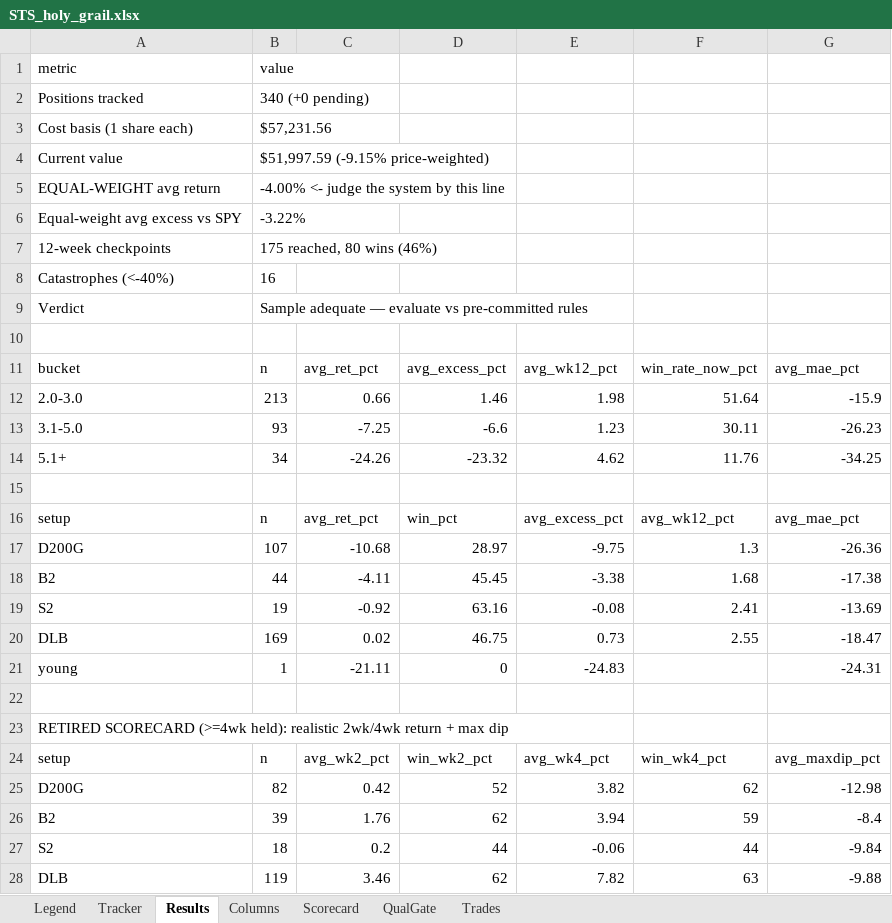
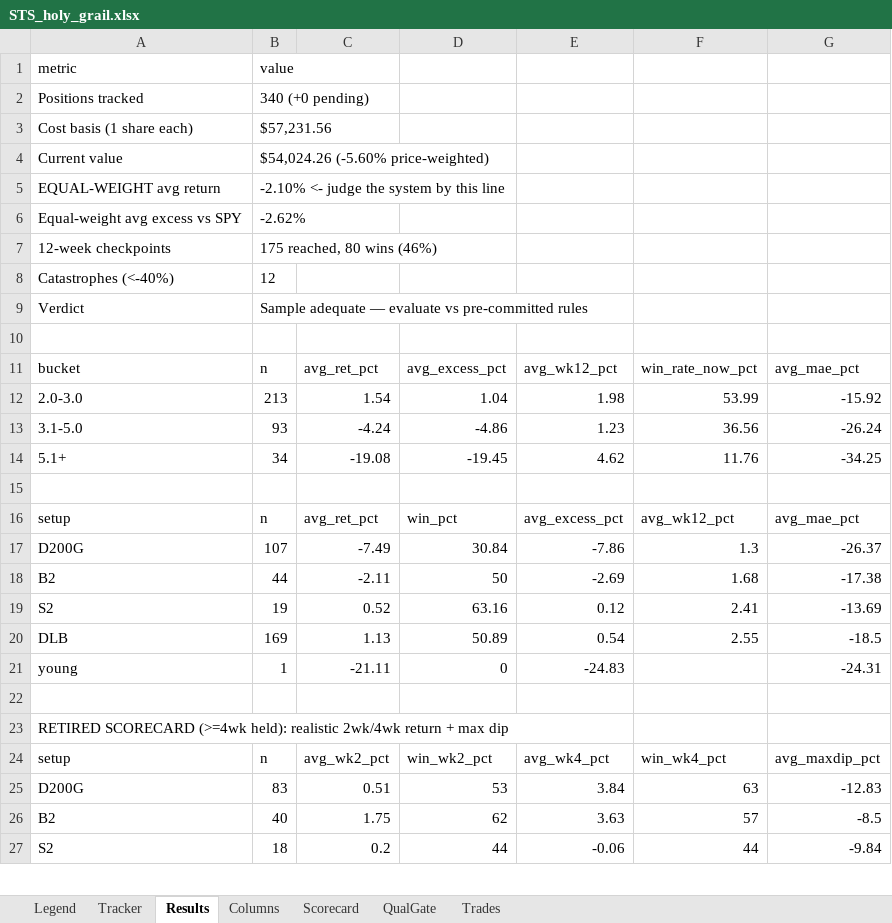
Before and after one commit to gjv-81/slowswing, an Excel workbook: STS_holy_grail.xlsx, sheet Results, drawn as a sheet; only a part is shown; values as stored, in another font and other column widths than the file's, no borders; removed rows and columns are numbered as before the commit, all else as after; the diff covers the shown part only; the diff names each change by its address in the sheet, - before the commit and + after, or states it on an @@ line.

```diff
--- a/STS_holy_grail.xlsx (sheet Results)
+++ b/STS_holy_grail.xlsx (sheet Results)
-B4: $51,997.59 (-9.15% price-weighted)
+B4: $54,024.26 (-5.60% price-weighted)
-B5: -4.00% <- judge the system by this line
+B5: -2.10% <- judge the system by this line
-B6: -3.22%
+B6: -2.62%
-B8: 16
+B8: 12
-C12: 0.66
+C12: 1.54
-D12: 1.46
+D12: 1.04
-F12: 51.64
+F12: 53.99
-G12: -15.9
+G12: -15.92
-C13: -7.25
+C13: -4.24
-D13: -6.6
+D13: -4.86
-F13: 30.11
+F13: 36.56
-G13: -26.23
+G13: -26.24
-C14: -24.26
+C14: -19.08
-D14: -23.32
+D14: -19.45
-C17: -10.68
+C17: -7.49
-D17: 28.97
+D17: 30.84
-E17: -9.75
+E17: -7.86
-G17: -26.36
+G17: -26.37
-C18: -4.11
+C18: -2.11
-D18: 45.45
+D18: 50
-E18: -3.38
+E18: -2.69
-C19: -0.92
+C19: 0.52
-E19: -0.08
+E19: 0.12
-C20: 0.02
+C20: 1.13
-D20: 46.75
+D20: 50.89
-E20: 0.73
+E20: 0.54
-G20: -18.47
+G20: -18.5
-row 25: D200G | 82 | 0.42 | 52 | 3.82 | 62 | -12.98
-row 26: B2 | 39 | 1.76 | 62 | 3.94 | 59 | -8.4
+row 25: D200G | 83 | 0.51 | 53 | 3.84 | 63 | -12.83
+row 26: B2 | 40 | 1.75 | 62 | 3.63 | 57 | -8.5
-row 28: DLB | 119 | 3.46 | 62 | 7.82 | 63 | -9.88
```
Also changed, not shown: 1 added row and 11 edited cells elsewhere in this sheet, sheet Tracker, sheet QualGate, sheet Scorecard, sheet Trades, STS_holy_grail_v2.xlsx, sts_ml_paper_tracker.xlsx, 8 other files.
